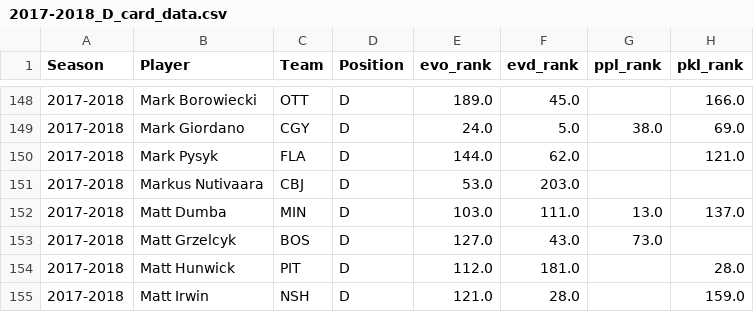
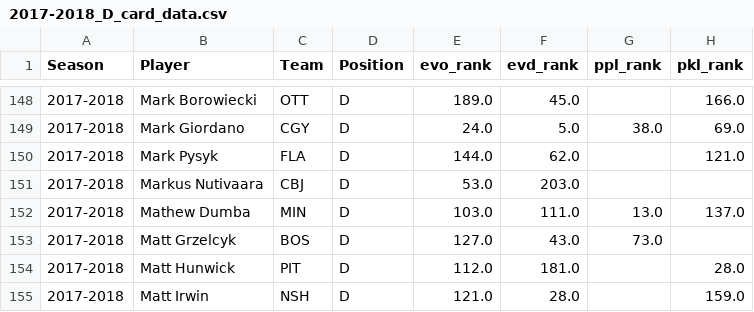
Before and after one commit to AveryJD/website-analytics-with-avery, a CSV file: card_data/defensemen/2017-2018_D_card_data.csv, drawn as a sheet; only a part is shown, gaps mark what is left out; the diff names each change by its address in the sheet, - before the commit and + after, or states it on an @@ line.

```diff
--- a/card_data/defensemen/2017-2018_D_card_data.csv
+++ b/card_data/defensemen/2017-2018_D_card_data.csv
-B152 (Player): Matt Dumba
+B152 (Player): Mathew Dumba
```
Also changed, not shown: card_data/defensemen/2015-2016_D_card_data.csv, card_data/defensemen/2018-2019_D_card_data.csv, 3 other files.
